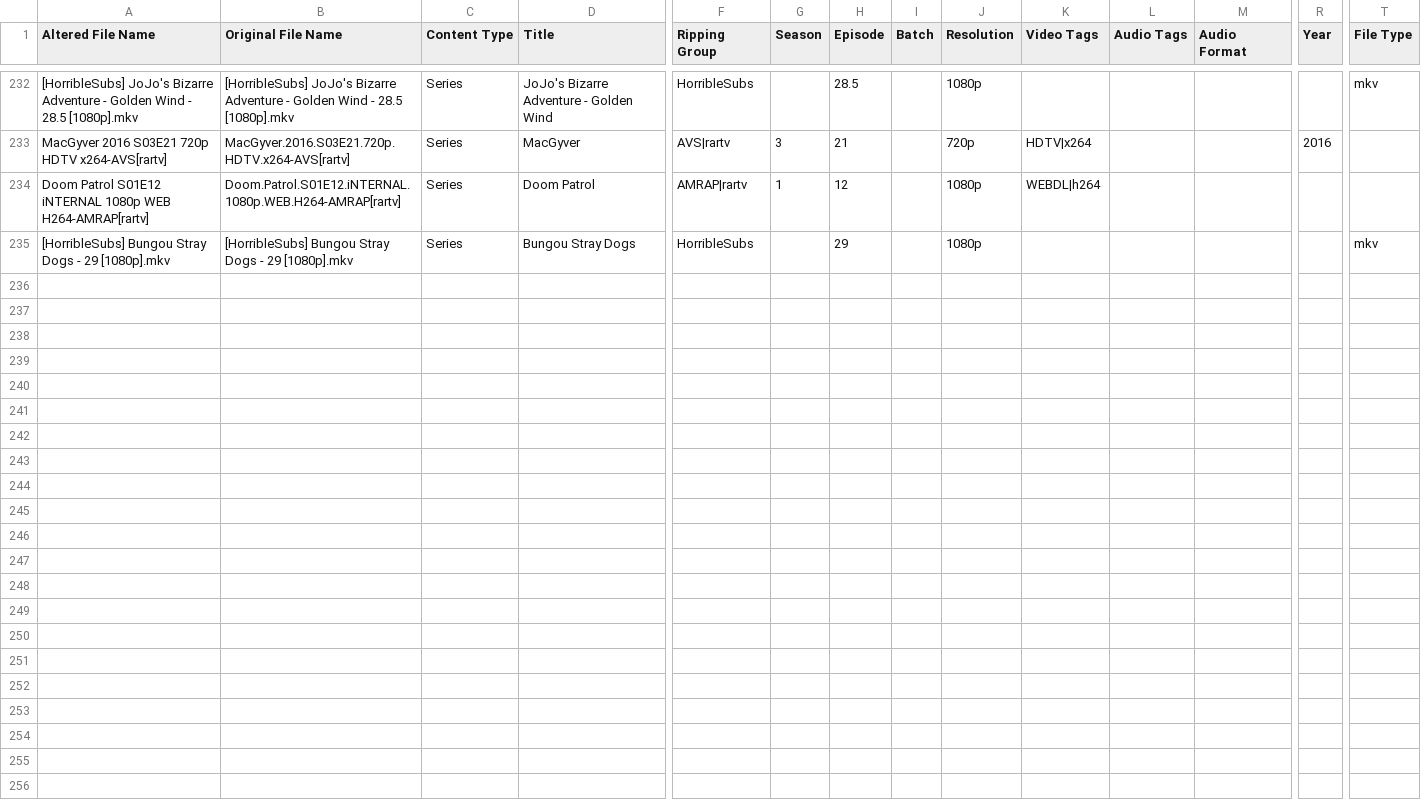
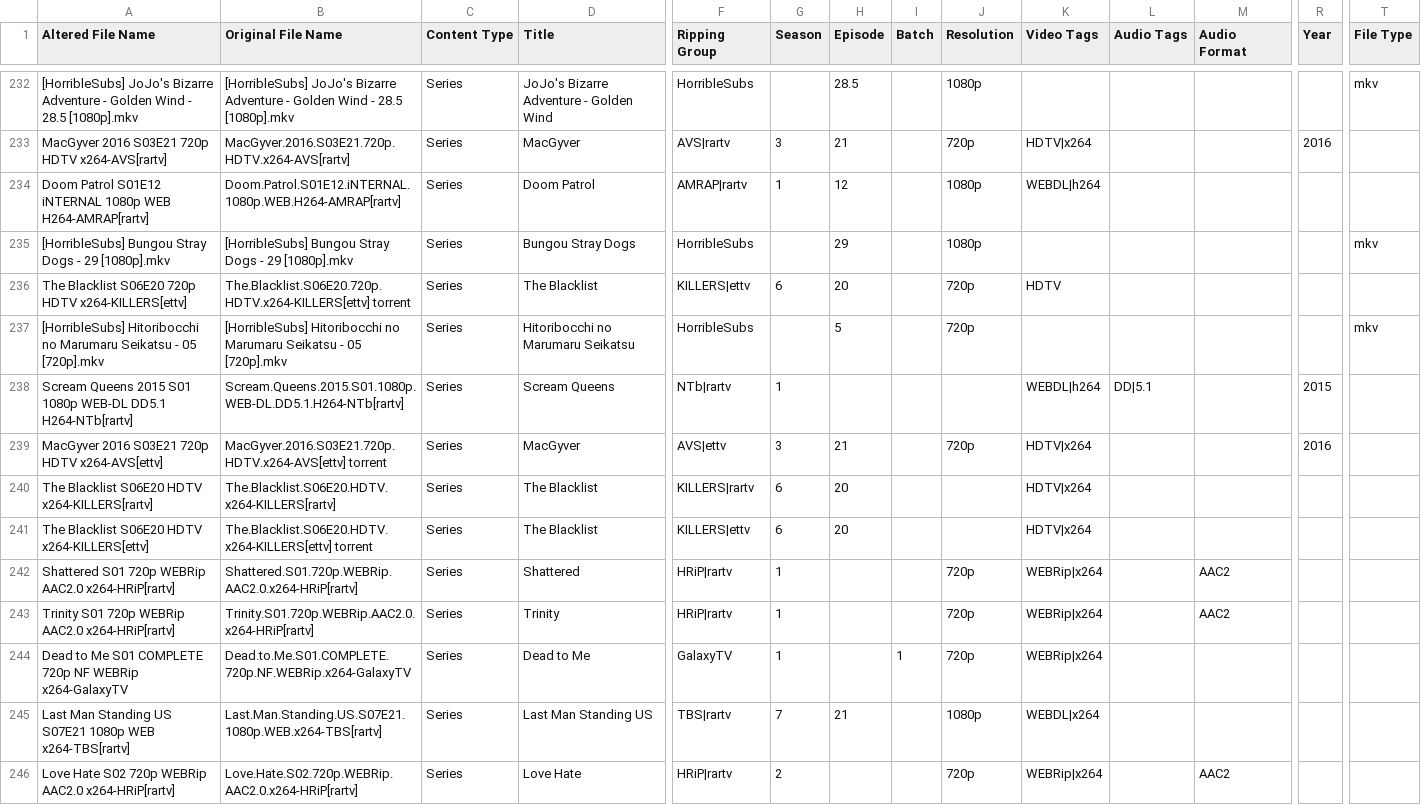
Before and after one commit to Archmonger/Xanadu-Parse, a CSV file: build-Xanadu-Desktop_Qt_5_12_2_MSVC2017_32bit-Debug/debug/AITestFile.csv, drawn as a sheet; only a part is shown, gaps mark what is left out; rows hold the shown columns only; the diff covers the shown part only; the diff names each change by its address in the sheet, - before the commit and + after, or states it on an @@ line.

```diff
--- a/build-Xanadu-Desktop_Qt_5_12_2_MSVC2017_32bit-Debug/debug/AITestFile.csv
+++ b/build-Xanadu-Desktop_Qt_5_12_2_MSVC2017_32bit-Debug/debug/AITestFile.csv
+row 236: The Blacklist S06E20 720p HDTV x264-KILLERS[ettv] | The.Blacklist.S06E20.720p.HDTV.x264-KILLERS[ettv] torrent | Series | The Blacklist | KILLERS|ettv | 6 | 20 |  | 720p | HDTV
+row 237: [HorribleSubs] Hitoribocchi no Marumaru Seikatsu - 05 [720p].mkv | [HorribleSubs] Hitoribocchi no Marumaru Seikatsu - 05 [720p].mkv | Series | Hitoribocchi no Marumaru Seikatsu | HorribleSubs |  | 5 |  | 720p |  |  |  |  | mkv
+row 238: Scream Queens 2015 S01 1080p WEB-DL DD5.1 H264-NTb[rartv] | Scream.Queens.2015.S01.1080p.WEB-DL.DD5.1.H264-NTb[rartv] | Series | Scream Queens | NTb|rartv | 1 |  |  |  | WEBDL|h264 | DD|5.1 |  | 2015
+row 239: MacGyver 2016 S03E21 720p HDTV x264-AVS[ettv] | MacGyver.2016.S03E21.720p.HDTV.x264-AVS[ettv] torrent | Series | MacGyver | AVS|ettv | 3 | 21 |  | 720p | HDTV|x264 |  |  | 2016
+row 240: The Blacklist S06E20 HDTV x264-KILLERS[rartv] | The.Blacklist.S06E20.HDTV.x264-KILLERS[rartv] | Series | The Blacklist | KILLERS|rartv | 6 | 20 |  |  | HDTV|x264
+row 241: The Blacklist S06E20 HDTV x264-KILLERS[ettv] | The.Blacklist.S06E20.HDTV.x264-KILLERS[ettv] torrent | Series | The Blacklist | KILLERS|ettv | 6 | 20 |  |  | HDTV|x264
+row 242: Shattered S01 720p WEBRip AAC2.0 x264-HRiP[rartv] | Shattered.S01.720p.WEBRip.AAC2.0.x264-HRiP[rartv] | Series | Shattered | HRiP|rartv | 1 |  |  | 720p | WEBRip|x264 |  | AAC2
+row 243: Trinity S01 720p WEBRip AAC2.0 x264-HRiP[rartv] | Trinity.S01.720p.WEBRip.AAC2.0.x264-HRiP[rartv] | Series | Trinity | HRiP|rartv | 1 |  |  | 720p | WEBRip|x264 |  | AAC2
+row 244: Dead to Me S01 COMPLETE 720p NF WEBRip x264-GalaxyTV | Dead.to.Me.S01.COMPLETE.720p.NF.WEBRip.x264-GalaxyTV | Series | Dead to Me | GalaxyTV | 1 |  | 1 | 720p | WEBRip|x264
+row 245: Last Man Standing US S07E21 1080p WEB x264-TBS[rartv] | Last.Man.Standing.US.S07E21.1080p.WEB.x264-TBS[rartv] | Series | Last Man Standing US | TBS|rartv | 7 | 21 |  | 1080p | WEBDL|x264
+row 246: Love Hate S02 720p WEBRip AAC2.0 x264-HRiP[rartv] | Love.Hate.S02.720p.WEBRip.AAC2.0.x264-HRiP[rartv] | Series | Love Hate | HRiP|rartv | 2 |  |  | 720p | WEBRip|x264 |  | AAC2
```
Also changed, not shown: 10 added rows elsewhere in this file, 1 other file.
